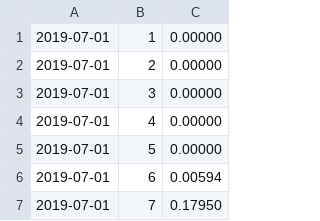
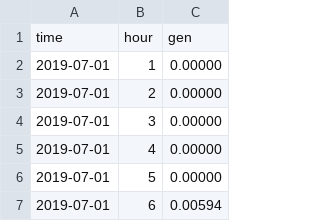
Before and after one commit to janghanhwi/JHH, a CSV file: real_month7.csv, drawn as a sheet; only a part is shown; the shorter side is filled out with more unchanged rows; the diff names each change by its address in the sheet, - before the commit and + after, or states it on an @@ line.

Commit message:
Update real_month7.csv

```diff
--- a/real_month7.csv
+++ b/real_month7.csv
+row 1: time | hour | gen
```
